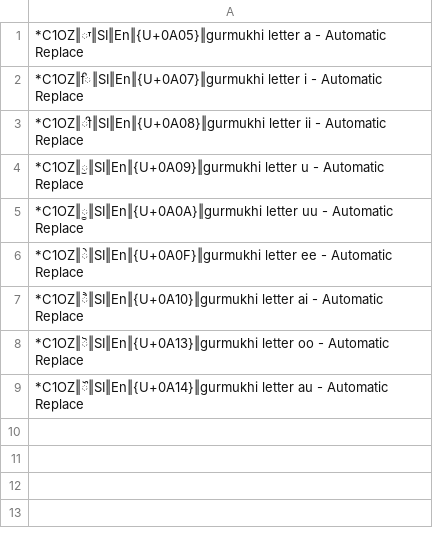
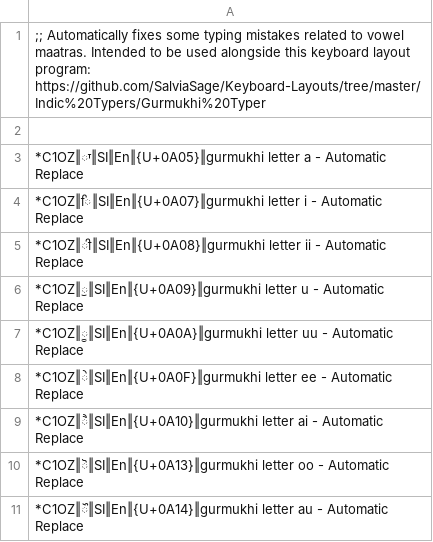
Before and after one commit to mslonik/Hotstrings-Libraries, a CSV file: GurmukhiTyperHelper_VowelSet.csv, drawn as a sheet.

Commit message:
Update GurmukhiTyperHelper_VowelSet.csv

```diff
--- a/GurmukhiTyperHelper_VowelSet.csv
+++ b/GurmukhiTyperHelper_VowelSet.csv
@@ -1 +1,3 @@
+;; Automatically fixes some typing mistakes related to vowel maatras. Intended to be used alongside this keyboard layout program: https://github.com/SalviaSage/Keyboard-Layouts/tree/master/Indic%20Typers/Gurmukhi%20Typer
+
 *C1OZ‖ਾ‖SI‖En‖{U+0A05}‖gurmukhi letter a - Automatic Replace
```
